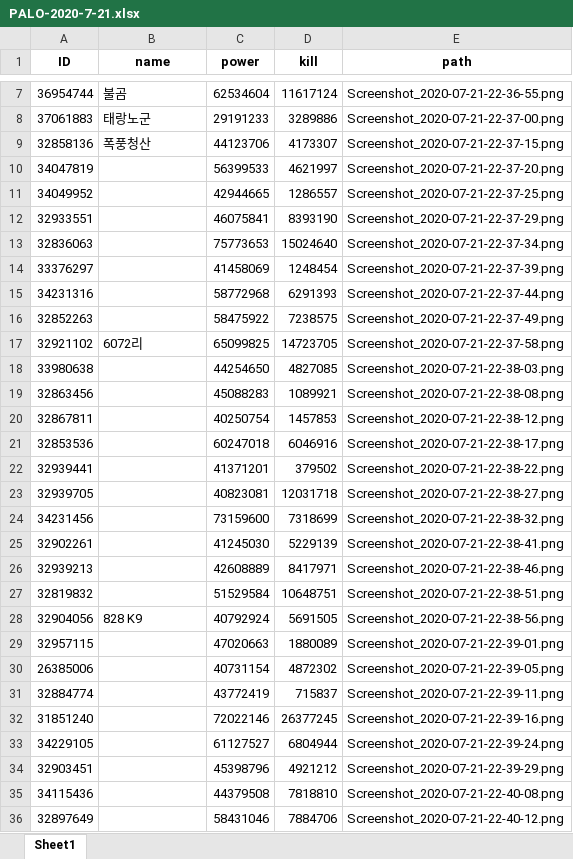
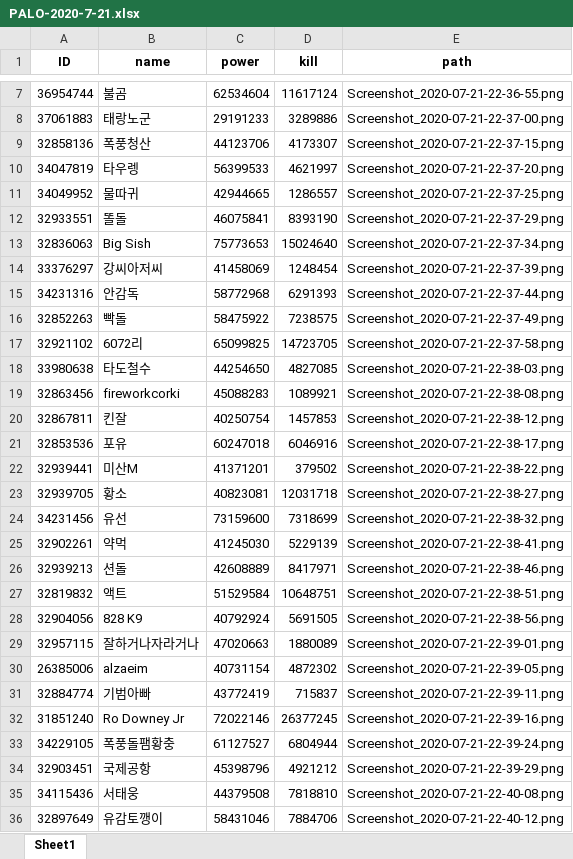
Before and after one commit to khlee369/ROK_OCR, an Excel workbook: PALO-2020-7-21.xlsx, sheet Sheet1, drawn as a sheet; only a part is shown, gaps mark what is left out; values as stored, in another font and other column widths than the file's, no borders; the diff covers the shown part only; the diff names each change by its address in the sheet, - before the commit and + after, or states it on an @@ line.

Commit message:
id2name update

```diff
--- a/PALO-2020-7-21.xlsx (sheet Sheet1)
+++ b/PALO-2020-7-21.xlsx (sheet Sheet1)
-B10 (name): (empty)
+B10 (name): 타우렝
-B11 (name): (empty)
+B11 (name): 물따귀
-B12 (name): (empty)
+B12 (name): 똘돌
-B13 (name): (empty)
+B13 (name): Big Sish
-B14 (name): (empty)
+B14 (name): 강씨아저씨
-B15 (name): (empty)
+B15 (name): 안감독
-B16 (name): (empty)
+B16 (name): 빡돌
-B18 (name): (empty)
+B18 (name): 타도철수
-B19 (name): (empty)
+B19 (name): fireworkcorki
-B20 (name): (empty)
+B20 (name): 킨잘
-B21 (name): (empty)
+B21 (name): 포유
-B22 (name): (empty)
+B22 (name): 미산M
-B23 (name): (empty)
+B23 (name): 황소
-B24 (name): (empty)
+B24 (name): 유선
-B25 (name): (empty)
+B25 (name): 약먹
-B26 (name): (empty)
+B26 (name): 션돌
-B27 (name): (empty)
+B27 (name): 액트
-B29 (name): (empty)
+B29 (name): 잘하거나자라거나
-B30 (name): (empty)
+B30 (name): alzaeim
-B31 (name): (empty)
+B31 (name): 기범아빠
-B32 (name): (empty)
+B32 (name): Ro Downey Jr
-B33 (name): (empty)
+B33 (name): 폭풍돌팸황충
-B34 (name): (empty)
+B34 (name): 국제공항
-B35 (name): (empty)
+B35 (name): 서태웅
-B36 (name): (empty)
+B36 (name): 유감토깽이
```
Also changed, not shown: 71 edited cells elsewhere in this sheet, id2name.xlsx, 2 other files.
